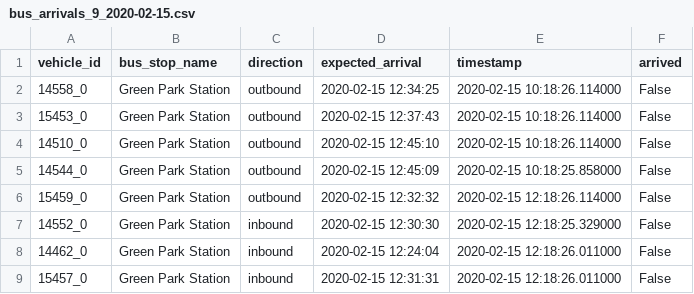
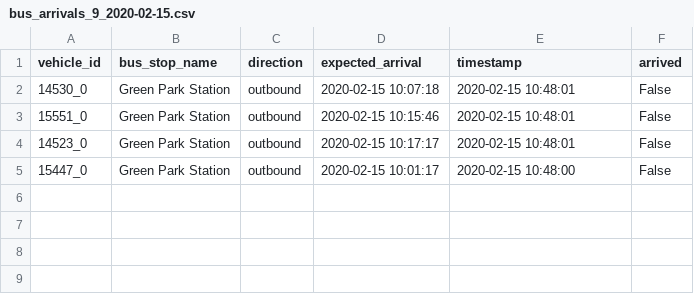
Before and after one commit to serenelc/individual-project-beng, a CSV file: data-collection/bus_arrivals_9_2020-02-15.csv, drawn as a sheet.

Commit message:
Looking like the vehicle IDs gotten from the API call aren't actually unique

```diff
--- a/data-collection/bus_arrivals_9_2020-02-15.csv
+++ b/data-collection/bus_arrivals_9_2020-02-15.csv
@@ -1,9 +1,5 @@
 vehicle_id,bus_stop_name,direction,expected_arrival,timestamp,arrived
-14558_0,Green Park Station,outbound,2020-02-15 12:34:25,2020-02-15 10:18:26.114000,False
-15453_0,Green Park Station,outbound,2020-02-15 12:37:43,2020-02-15 10:18:26.114000,False
-14510_0,Green Park Station,outbound,2020-02-15 12:45:10,2020-02-15 10:18:26.114000,False
-14544_0,Green Park Station,outbound,2020-02-15 12:45:09,2020-02-15 10:18:25.858000,False
-15459_0,Green Park Station,outbound,2020-02-15 12:32:32,2020-02-15 12:18:26.114000,False
-14552_0,Green Park Station,inbound,2020-02-15 12:30:30,2020-02-15 12:18:25.329000,False
-14462_0,Green Park Station,inbound,2020-02-15 12:24:04,2020-02-15 12:18:26.011000,False
-15457_0,Green Park Station,inbound,2020-02-15 12:31:31,2020-02-15 12:18:26.011000,False
+14530_0,Green Park Station,outbound,2020-02-15 10:07:18,2020-02-15 10:48:01,False
+15551_0,Green Park Station,outbound,2020-02-15 10:15:46,2020-02-15 10:48:01,False
+14523_0,Green Park Station,outbound,2020-02-15 10:17:17,2020-02-15 10:48:01,False
+15447_0,Green Park Station,outbound,2020-02-15 10:01:17,2020-02-15 10:48:00,False
```
Also changed, not shown: 5 other files.
